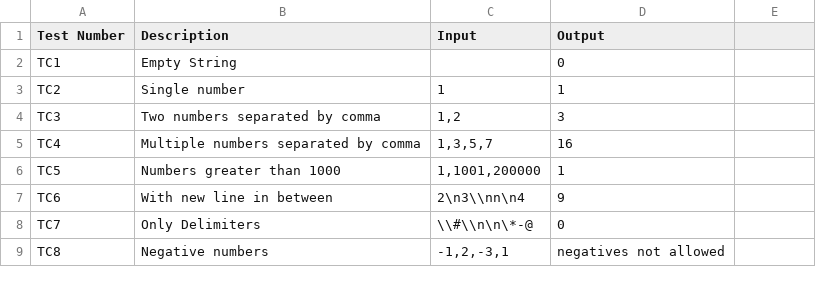
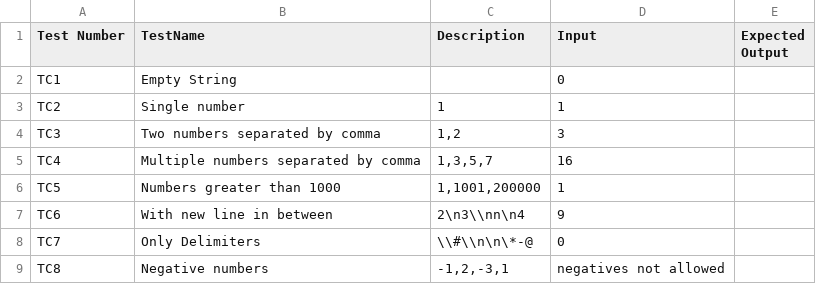
Before and after one commit to tts-tcq-2024/tdd-practice-in-c-Sharath-S-T, a CSV file: Test_Specification_String_Calculator.csv, drawn as a sheet.

Commit message:
Update Test_Specification_String_Calculator.csv

```diff
--- a/Test_Specification_String_Calculator.csv
+++ b/Test_Specification_String_Calculator.csv
@@ -1,2 +1,2 @@
-Test Number,Description,Input,Output
+Test Number,TestName,Description,Input,Expected Output
 TC1,Empty String,"",0
```
